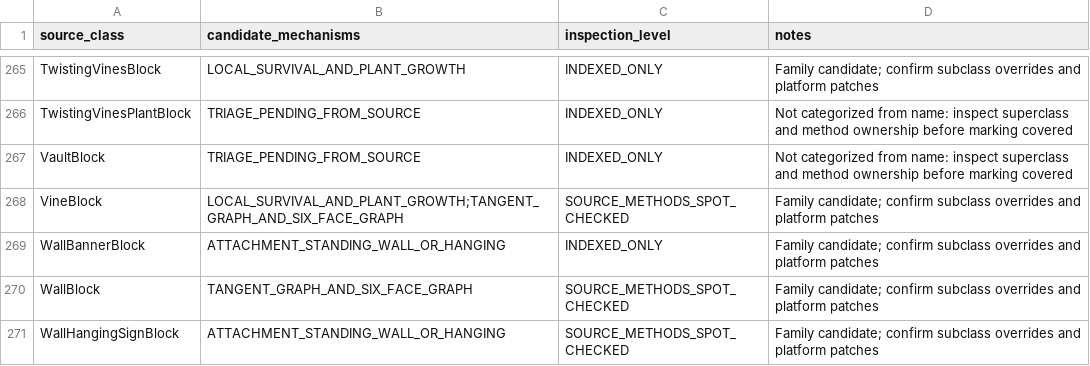
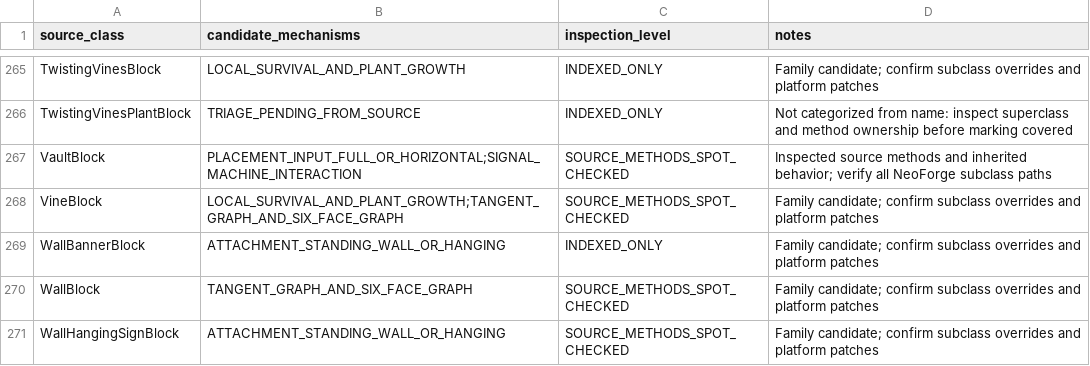
Before and after one commit to Abbygree11/Planetary, a TSV file: docs/research/PHASE2_VANILLA_CLASS_CENSUS_1_21_1.tsv, drawn as a sheet; only a part is shown, gaps mark what is left out; the diff covers the shown part only.

```diff
--- a/docs/research/PHASE2_VANILLA_CLASS_CENSUS_1_21_1.tsv
+++ b/docs/research/PHASE2_VANILLA_CLASS_CENSUS_1_21_1.tsv
@@ -266,3 +266,3 @@ TwistingVinesBlock	LOCAL_SURVIVAL_AND_PLANT_GROWTH	INDEXED_ONLY	Family candidate
 TwistingVinesPlantBlock	TRIAGE_PENDING_FROM_SOURCE	INDEXED_ONLY	Not categorized from name: inspect superclass and method ownership before marking covered
-VaultBlock	TRIAGE_PENDING_FROM_SOURCE	INDEXED_ONLY	Not categorized from name: inspect superclass and method ownership before marking covered
+VaultBlock	PLACEMENT_INPUT_FULL_OR_HORIZONTAL;SIGNAL_MACHINE_INTERACTION	SOURCE_METHODS_SPOT_CHECKED	Inspected source methods and inherited behavior; verify all NeoForge subclass paths
 VineBlock	LOCAL_SURVIVAL_AND_PLANT_GROWTH;TANGENT_GRAPH_AND_SIX_FACE_GRAPH	SOURCE_METHODS_SPOT_CHECKED	Family candidate; confirm subclass overrides and platform patches
```
Also changed, not shown: 54 edited cells elsewhere in this file.
